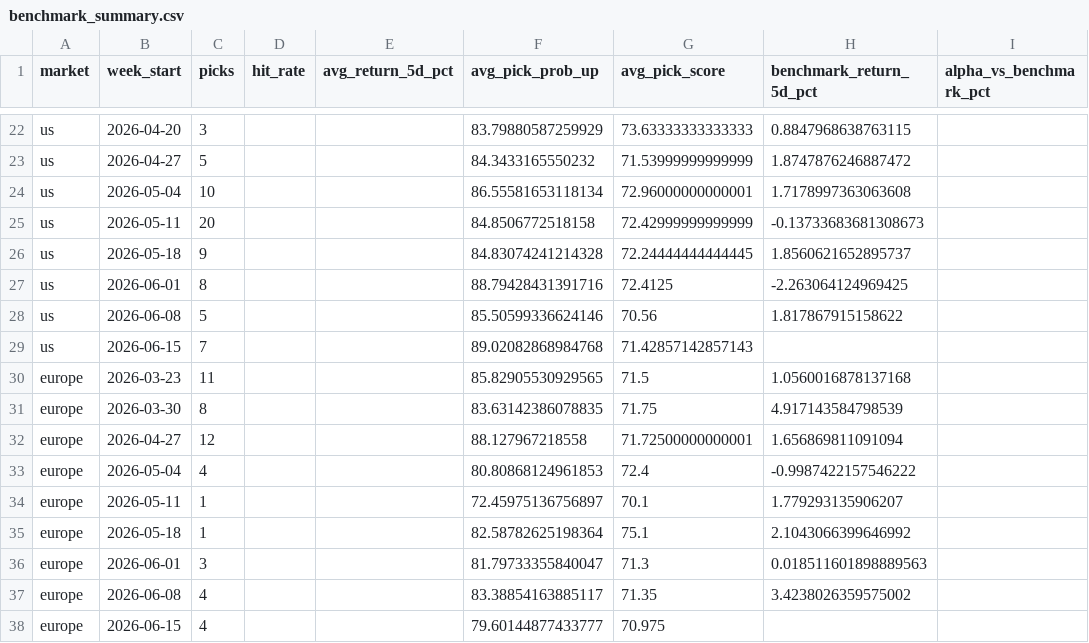
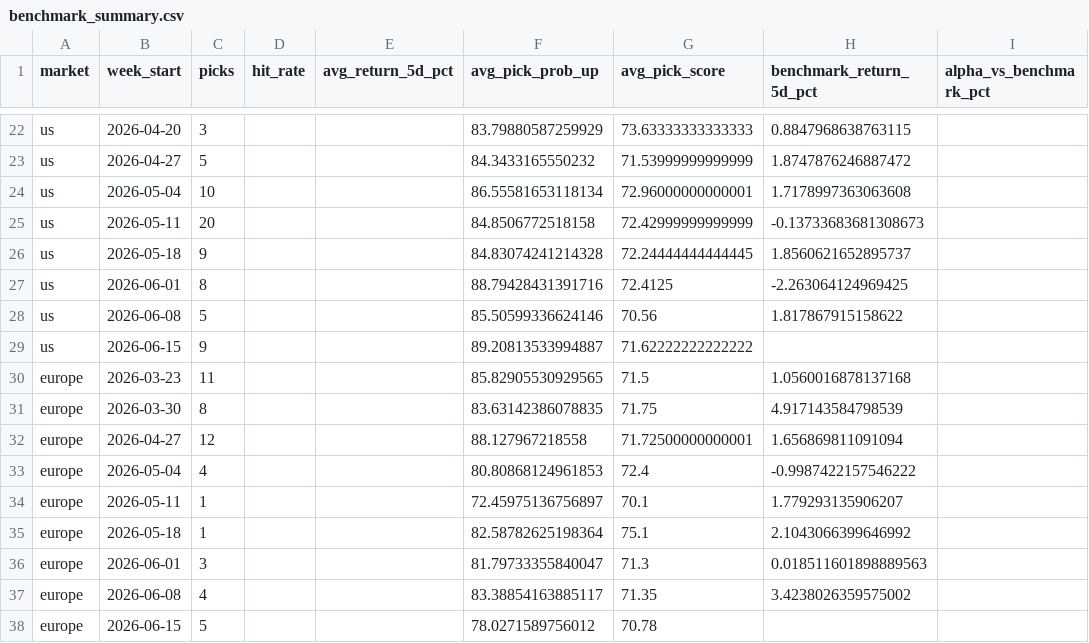
Before and after one commit to Toby0603/AlphaRank, a CSV file: benchmark_summary.csv, drawn as a sheet; only a part is shown, gaps mark what is left out; the diff names each change by its address in the sheet, - before the commit and + after, or states it on an @@ line.

```diff
--- a/benchmark_summary.csv
+++ b/benchmark_summary.csv
-C29 (picks): 7
+C29 (picks): 9
-F29 (avg_pick_prob_up): 89.02082868984768
+F29 (avg_pick_prob_up): 89.20813533994887
-G29 (avg_pick_score): 71.42857142857143
+G29 (avg_pick_score): 71.62222222222222
-C38 (picks): 4
+C38 (picks): 5
-F38 (avg_pick_prob_up): 79.60144877433777
+F38 (avg_pick_prob_up): 78.0271589756012
-G38 (avg_pick_score): 70.975
+G38 (avg_pick_score): 70.78
```
Also changed, not shown: performance_history.csv, results_europe.csv, 3 other files.
